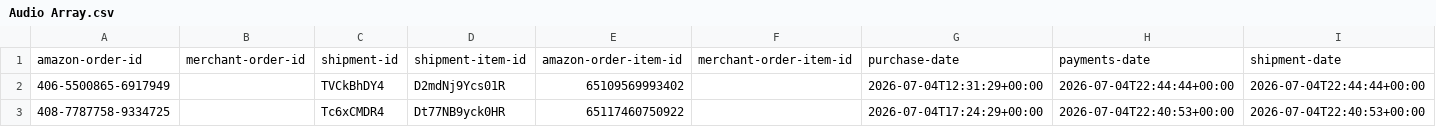
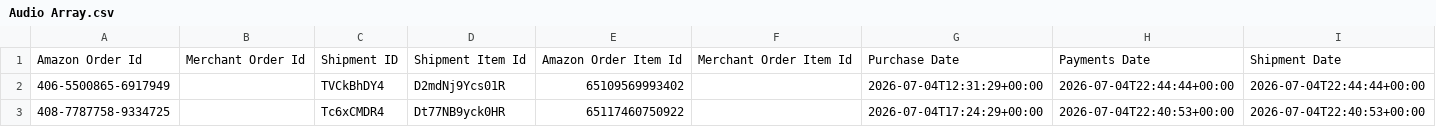
Before and after one commit to nitesh-lang/am-replenishment, a CSV file: data/input/FBA Sales/Week 27/Audio Array.csv, drawn as a sheet; only a part is shown; removed rows and columns are numbered as before the commit, all else as after; rows hold the shown columns only; the diff names each change by its address in the sheet, - before the commit and + after, or states it on an @@ line.

```diff
--- a/data/input/FBA Sales/Week 27/Audio Array.csv
+++ b/data/input/FBA Sales/Week 27/Audio Array.csv
-row 1: amazon-order-id | merchant-order-id | shipment-id | shipment-item-id | amazon-order-item-id | merchant-order-item-id | purchase-date | payments-date | shipment-date
+row 1: Amazon Order Id | Merchant Order Id | Shipment ID | Shipment Item Id | Amazon Order Item Id | Merchant Order Item Id | Purchase Date | Payments Date | Shipment Date
```
Also changed, not shown: data/input/FBA Sales/Week 27/Nexlev.csv, data/input/FBA Sales/Week 27/Viomi.csv, 3 other files.
